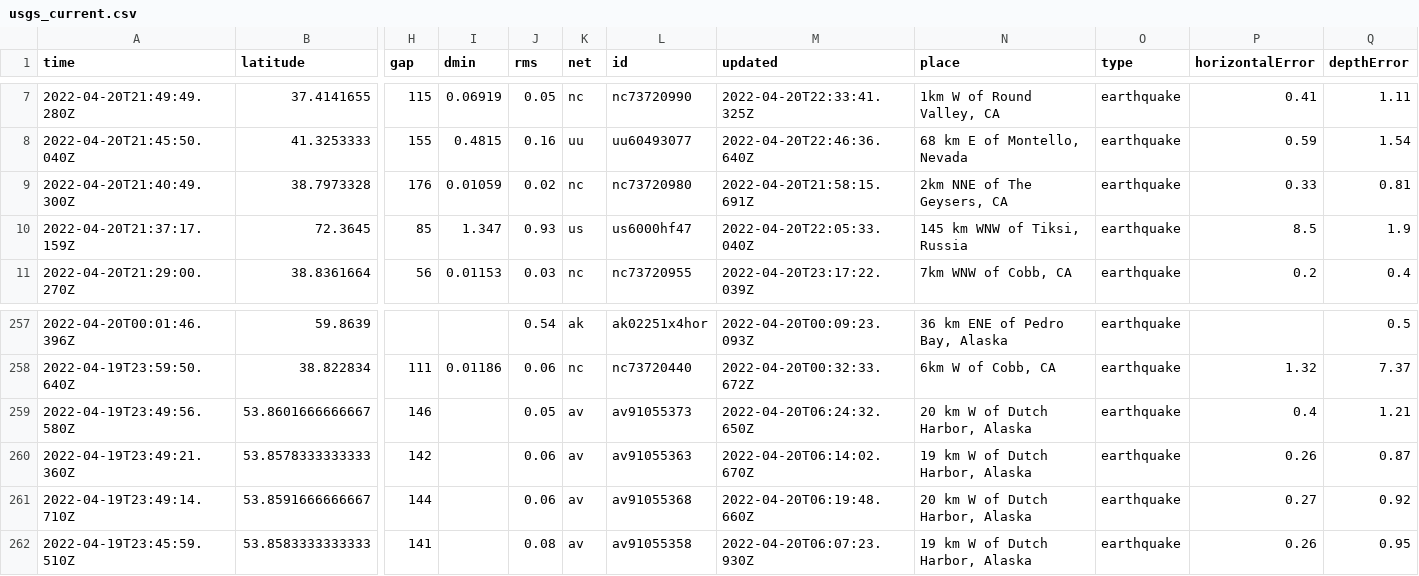
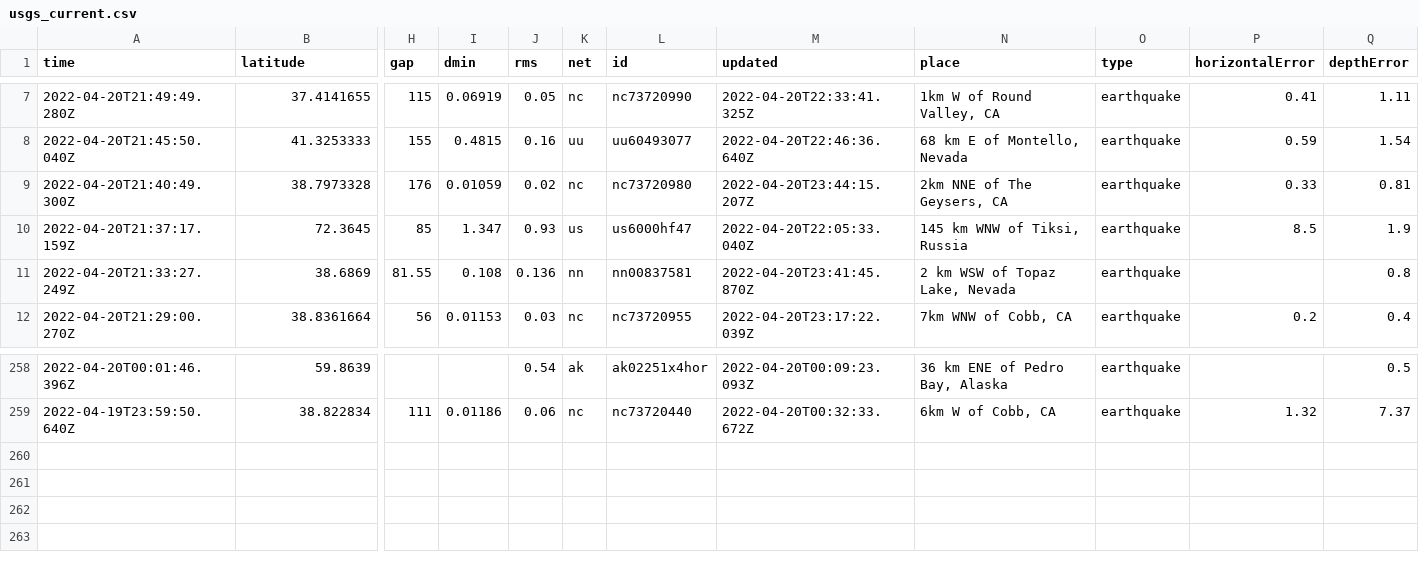
Before and after one commit to jemory/nicar22-github-actions-test, a CSV file: usgs_current.csv, drawn as a sheet; only a part is shown, gaps mark what is left out; removed rows and columns are numbered as before the commit, all else as after; rows hold the shown columns only; the diff names each change by its address in the sheet, - before the commit and + after, or states it on an @@ line.

```diff
--- a/usgs_current.csv
+++ b/usgs_current.csv
-M9 (updated): 2022-04-20T21:58:15.691Z
+M9 (updated): 2022-04-20T23:44:15.207Z
+row 11: 2022-04-20T21:33:27.249Z | 38.6869 | 81.55 | 0.108 | 0.136 | nn | nn00837581 | 2022-04-20T23:41:45.870Z | 2 km WSW of Topaz Lake, Nevada | earthquake |  | 0.8
-row 259: 2022-04-19T23:49:56.580Z | 53.8601666666667 | 146 |  | 0.05 | av | av91055373 | 2022-04-20T06:24:32.650Z | 20 km W of Dutch Harbor, Alaska | earthquake | 0.4 | 1.21
-row 260: 2022-04-19T23:49:21.360Z | 53.8578333333333 | 142 |  | 0.06 | av | av91055363 | 2022-04-20T06:14:02.670Z | 19 km W of Dutch Harbor, Alaska | earthquake | 0.26 | 0.87
-row 261: 2022-04-19T23:49:14.710Z | 53.8591666666667 | 144 |  | 0.06 | av | av91055368 | 2022-04-20T06:19:48.660Z | 20 km W of Dutch Harbor, Alaska | earthquake | 0.27 | 0.92
-row 262: 2022-04-19T23:45:59.510Z | 53.8583333333333 | 141 |  | 0.08 | av | av91055358 | 2022-04-20T06:07:23.930Z | 19 km W of Dutch Harbor, Alaska | earthquake | 0.26 | 0.95
```
Also changed, not shown: 1 other file.
